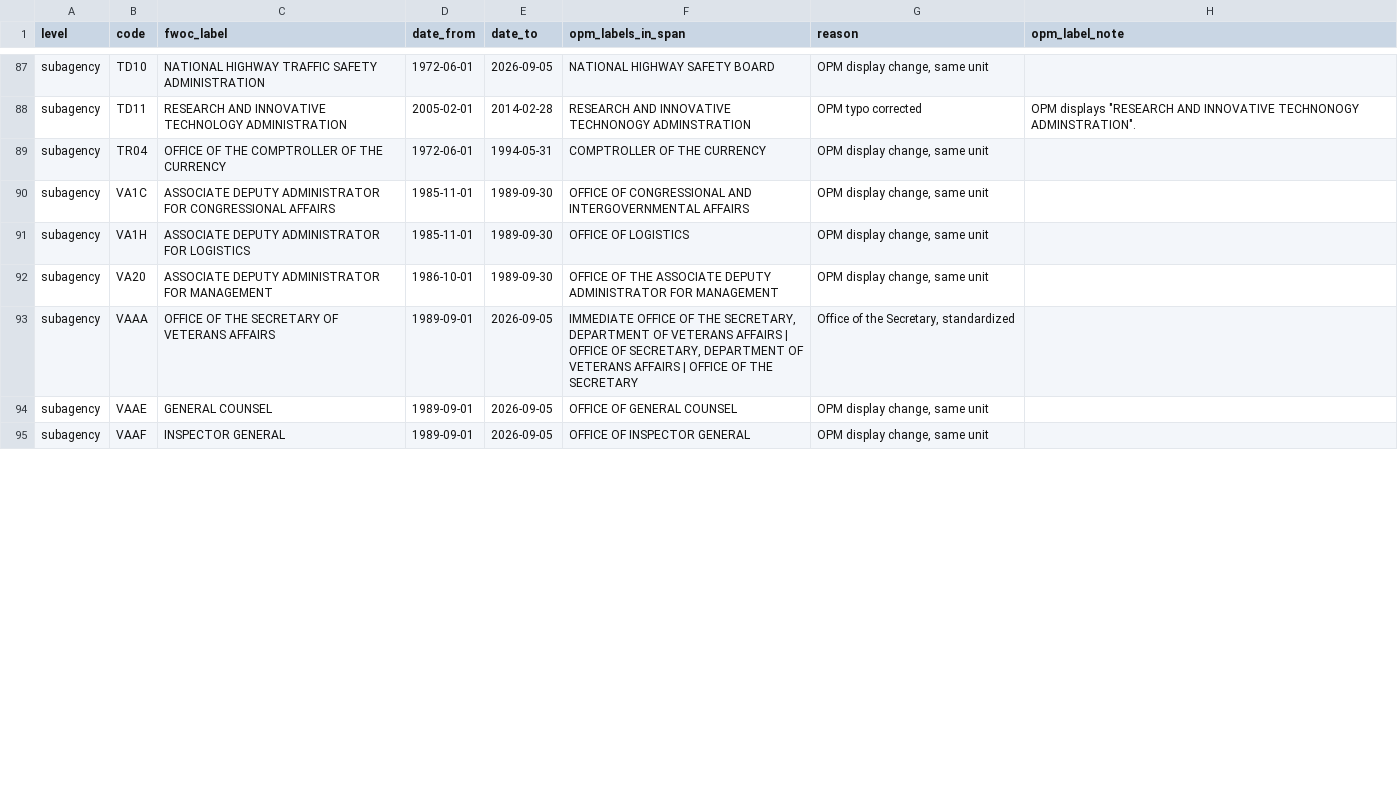
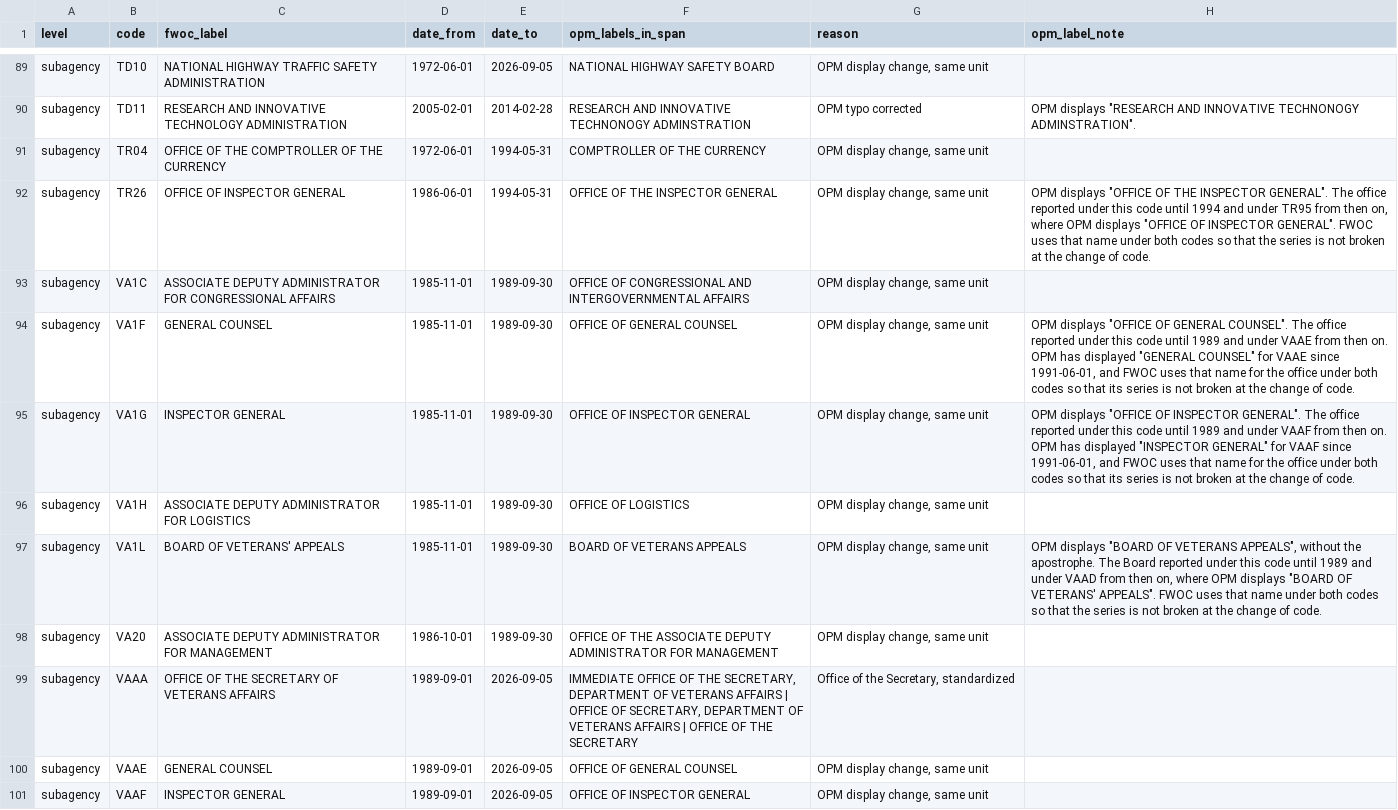
Before and after one commit to georgetown-mdi/FWOC, a CSV file: metadata/codebook/opm_fwoc_differences.csv, drawn as a sheet; only a part is shown, gaps mark what is left out; the diff covers the shown part only; the diff names each change by its address in the sheet, - before the commit and + after, or states it on an @@ line.

```diff
--- a/metadata/codebook/opm_fwoc_differences.csv
+++ b/metadata/codebook/opm_fwoc_differences.csv
+row 92: subagency | TR26 | OFFICE OF INSPECTOR GENERAL | 1986-06-01 | 1994-05-31 | OFFICE OF THE INSPECTOR GENERAL | OPM display change, same unit | OPM displays "OFFICE OF THE INSPECTOR GENERAL". The office reported under this code until 1994 and under TR95 from then on, where OPM displays "OFFICE OF INSPECTOR GENERAL". FWOC uses that name under both codes so that the series is not broken at the change of code.
+row 94: subagency | VA1F | GENERAL COUNSEL | 1985-11-01 | 1989-09-30 | OFFICE OF GENERAL COUNSEL | OPM display change, same unit | OPM displays "OFFICE OF GENERAL COUNSEL". The office reported under this code until 1989 and under VAAE from then on. OPM has displayed "GENERAL COUNSEL" for VAAE since 1991-06-01, and FWOC uses that name for the office under both codes so that its series is not broken at the change of code.
+row 95: subagency | VA1G | INSPECTOR GENERAL | 1985-11-01 | 1989-09-30 | OFFICE OF INSPECTOR GENERAL | OPM display change, same unit | OPM displays "OFFICE OF INSPECTOR GENERAL". The office reported under this code until 1989 and under VAAF from then on. OPM has displayed "INSPECTOR GENERAL" for VAAF since 1991-06-01, and FWOC uses that name for the office under both codes so that its series is not broken at the change of code.
+row 97: subagency | VA1L | BOARD OF VETERANS' APPEALS | 1985-11-01 | 1989-09-30 | BOARD OF VETERANS APPEALS | OPM display change, same unit | OPM displays "BOARD OF VETERANS APPEALS", without the apostrophe. The Board reported under this code until 1989 and under VAAD from then on, where OPM displays "BOARD OF VETERANS' APPEALS". FWOC uses that name under both codes so that the series is not broken at the change of code.
```
Also changed, not shown: 2 added rows, 5 removed rows and 12 edited cells elsewhere in this file, metadata/labels/fwoc_ship/nominal_events.csv, metadata/labels/fwoc_ship/relabels.csv, 1 other file.
